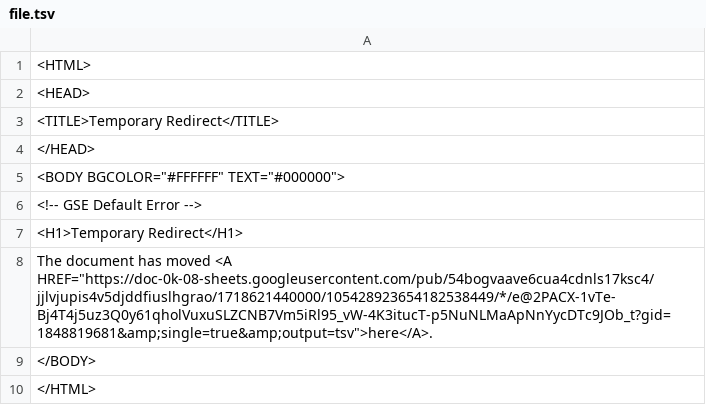
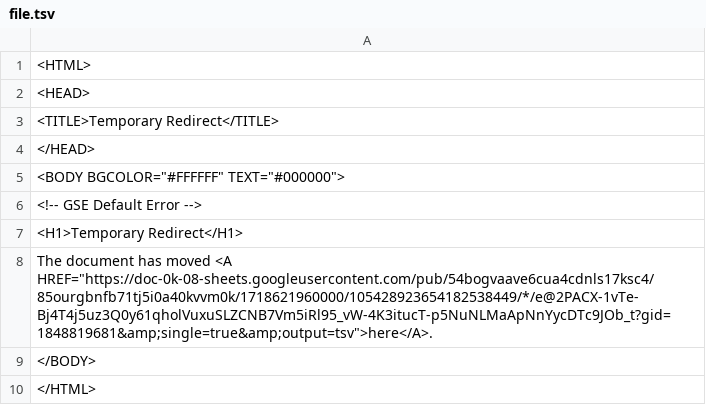
Before and after one commit to bostonshowcal/bostonshowcal, a TSV file: file.tsv, drawn as a sheet.

Commit message:
new date commit

```diff
--- a/file.tsv
+++ b/file.tsv
@@ -7,3 +7,3 @@
 <H1>Temporary Redirect</H1>
-The document has moved <A HREF="https://doc-0k-08-sheets.googleusercontent.com/pub/54bogvaave6cua4cdnls17ksc4/jjlvjupis4v5djddfiuslhgrao/1718621440000/105428923654182538449/*/e@2PACX-1vTe-Bj4T4j5uz3Q0y61qholVuxuSLZCNB7Vm5iRl95_vW-4K3itucT-p5NuNLMaApNnYycDTc9JOb_t?gid=1848819681&amp;single=true&amp;output=tsv">here</A>.
+The document has moved <A HREF="https://doc-0k-08-sheets.googleusercontent.com/pub/54bogvaave6cua4cdnls17ksc4/85ourgbnfb71tj5i0a40kvvm0k/1718621960000/105428923654182538449/*/e@2PACX-1vTe-Bj4T4j5uz3Q0y61qholVuxuSLZCNB7Vm5iRl95_vW-4K3itucT-p5NuNLMaApNnYycDTc9JOb_t?gid=1848819681&amp;single=true&amp;output=tsv">here</A>.
 </BODY>
```
